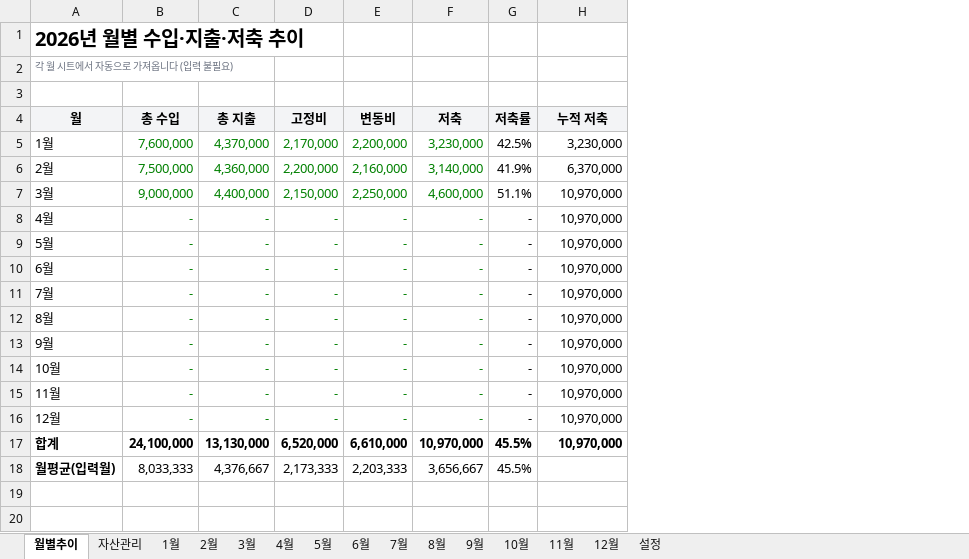
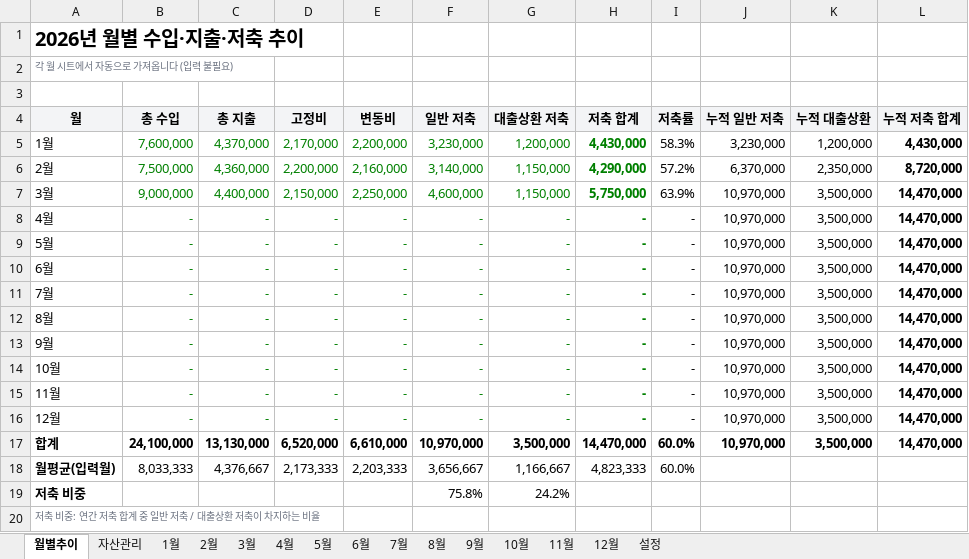
Before and after one commit to cham0919/asset-app, an Excel workbook: demo.xlsx, sheet 월별추이, drawn as a sheet; values as stored, in another font and other column widths than the file's, no borders; charts and pictures not drawn; addresses are those after the commit; the diff names each change by its address in the sheet, - before the commit and + after, or states it on an @@ line.

```diff
--- a/demo.xlsx (sheet 월별추이)
+++ b/demo.xlsx (sheet 월별추이)
+column G (대출상환 저축), rows 5-18: 1,200,000 | 1,150,000 | 1,150,000 | - | - | - | - | - | - | - | - | - | 3,500,000 | 1,166,667
+column H (저축 합계), rows 5-18: 4,430,000 | 4,290,000 | 5,750,000 | - | - | - | - | - | - | - | - | - | 14,470,000 | 4,823,333
+column K (누적 대출상환), rows 5-17: 1,200,000 | 2,350,000 | 3,500,000 | 3,500,000 | 3,500,000 | 3,500,000 | 3,500,000 | 3,500,000 | 3,500,000 | 3,500,000 | 3,500,000 | 3,500,000 | 3,500,000
+column L (누적 저축 합계), rows 5-17: 4,430,000 | 8,720,000 | 14,470,000 | 14,470,000 | 14,470,000 | 14,470,000 | 14,470,000 | 14,470,000 | 14,470,000 | 14,470,000 | 14,470,000 | 14,470,000 | 14,470,000
-F4: 저축
+F4: 일반 저축
-J4: 누적 저축
+J4: 누적 일반 저축
-I5 (저축률): 42.5%
+I5 (저축률): 58.3%
-I6 (저축률): 41.9%
+I6 (저축률): 57.2%
-I7 (저축률): 51.1%
+I7 (저축률): 63.9%
-I17:I18 (저축률): 45.5%
+I17:I18 (저축률): 60.0%
+row 19: 저축 비중 |  |  |  |  | 75.8% | 24.2%
+row 20: 저축 비중: 연간 저축 합계 중 일반 저축 / 대출상환 저축이 차지하는 비율
```
Also changed, not shown: sheet 자산관리, sheet 2월, sheet 1월, sheet 3월, sheet 4월, sheet 5월, 8 more sheets, formulas that keep their value, charts or pictures, demo2025.xlsx, 2 other files.
